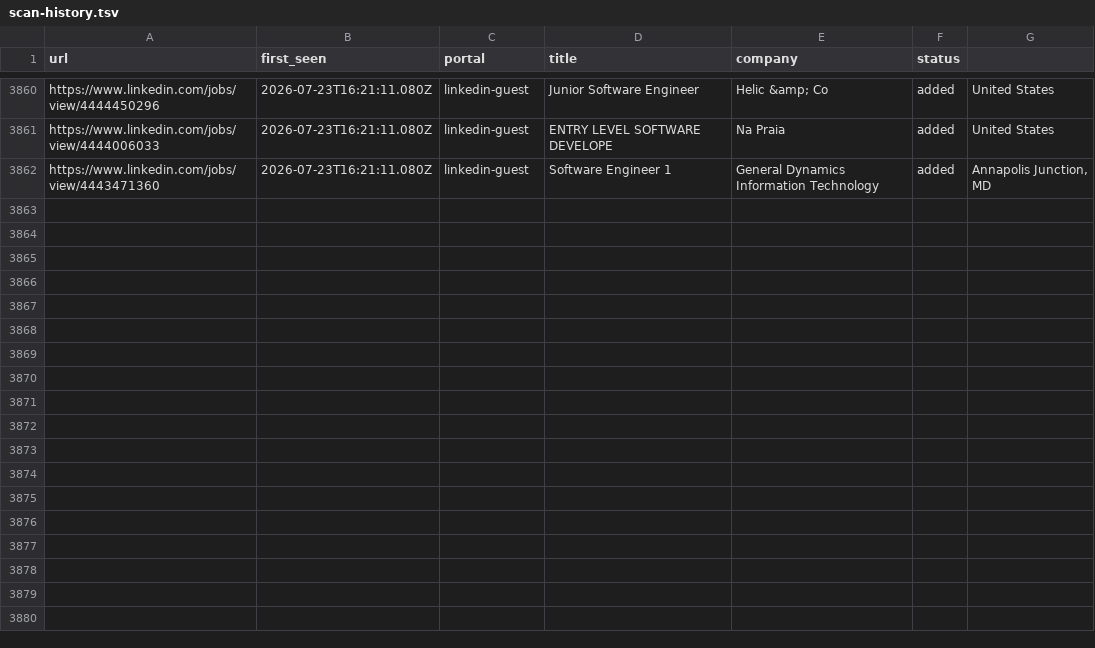
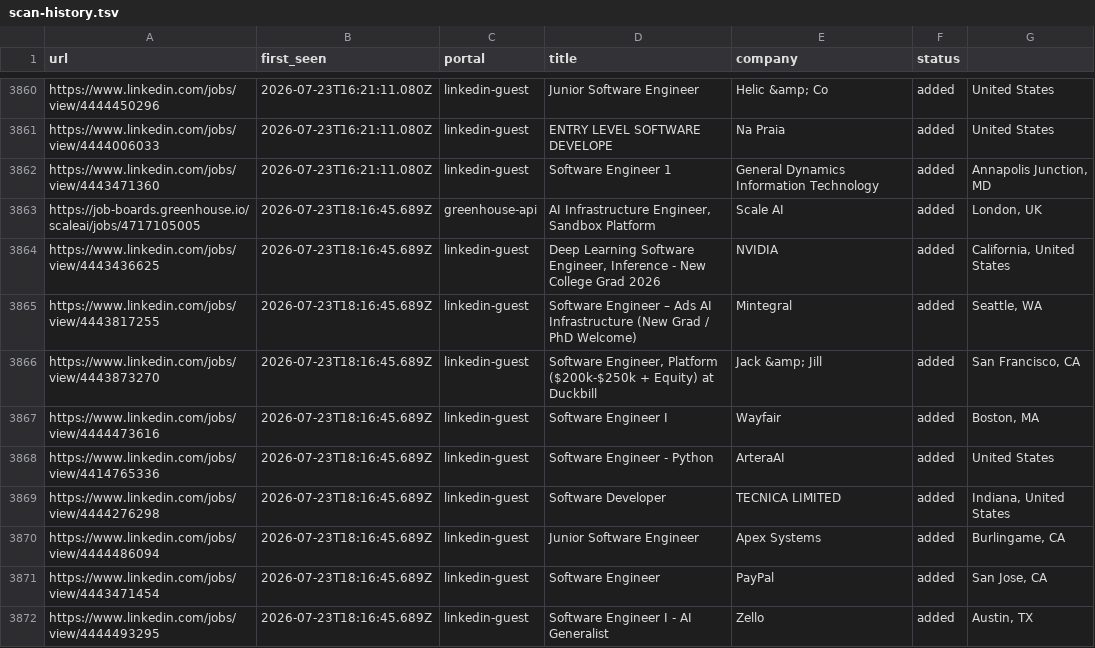
Before and after one commit to Kapo1123/career-ops, a TSV file: data/scan-history.tsv, drawn as a sheet; only a part is shown, gaps mark what is left out.

```diff
--- a/data/scan-history.tsv
+++ b/data/scan-history.tsv
@@ -3862 +3862,11 @@ https://www.linkedin.com/jobs/view/4444006033	2026-07-23T16:21:11.080Z	linkedin-
 https://www.linkedin.com/jobs/view/4443471360	2026-07-23T16:21:11.080Z	linkedin-guest	Software Engineer 1	General Dynamics Information Technology	added	Annapolis Junction, MD
+https://job-boards.greenhouse.io/scaleai/jobs/4717105005	2026-07-23T18:16:45.689Z	greenhouse-api	AI Infrastructure Engineer, Sandbox Platform	Scale AI	added	London, UK
+https://www.linkedin.com/jobs/view/4443436625	2026-07-23T18:16:45.689Z	linkedin-guest	Deep Learning Software Engineer, Inference - New College Grad 2026	NVIDIA	added	California, United States
+https://www.linkedin.com/jobs/view/4443817255	2026-07-23T18:16:45.689Z	linkedin-guest	Software Engineer – Ads AI Infrastructure  (New Grad / PhD Welcome)	Mintegral	added	Seattle, WA
+https://www.linkedin.com/jobs/view/4443873270	2026-07-23T18:16:45.689Z	linkedin-guest	Software Engineer, Platform ($200k-$250k + Equity) at Duckbill	Jack &amp; Jill	added	San Francisco, CA
+https://www.linkedin.com/jobs/view/4444473616	2026-07-23T18:16:45.689Z	linkedin-guest	Software Engineer I	Wayfair	added	Boston, MA
+https://www.linkedin.com/jobs/view/4414765336	2026-07-23T18:16:45.689Z	linkedin-guest	Software Engineer - Python	ArteraAI	added	United States
+https://www.linkedin.com/jobs/view/4444276298	2026-07-23T18:16:45.689Z	linkedin-guest	Software Developer	TECNICA LIMITED	added	Indiana, United States
+https://www.linkedin.com/jobs/view/4444486094	2026-07-23T18:16:45.689Z	linkedin-guest	Junior Software Engineer	Apex Systems	added	Burlingame, CA
+https://www.linkedin.com/jobs/view/4443471454	2026-07-23T18:16:45.689Z	linkedin-guest	Software Engineer	PayPal	added	San Jose, CA
+https://www.linkedin.com/jobs/view/4444493295	2026-07-23T18:16:45.689Z	linkedin-guest	Software Engineer I - AI Generalist	Zello	added	Austin, TX
```
Also changed, not shown: 1 other file.
